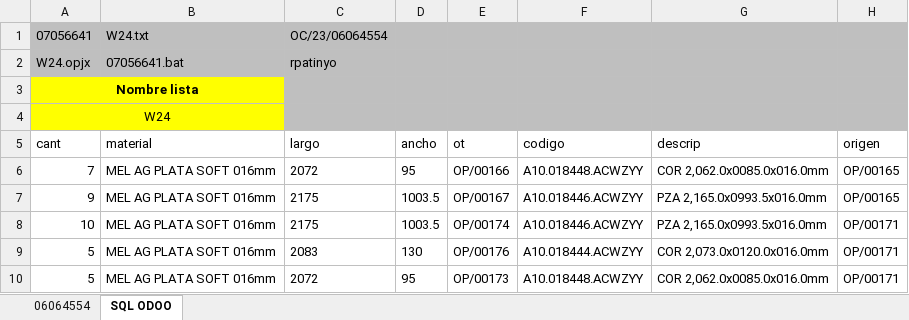
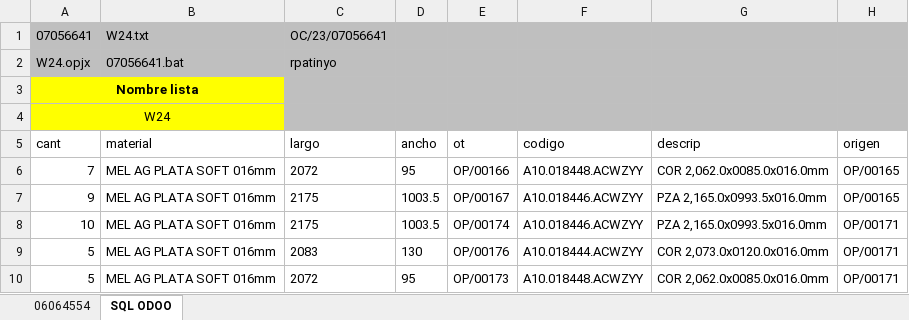
Before and after one commit to onduex/apps-insca, an Excel workbook: xml2label/Plantilla Odoo - Optiplanning.xlsm, sheet SQL ODOO, drawn as a sheet; only a part is shown; values as stored, in another font and other column widths than the file's, no borders; charts and pictures and table styles not drawn; the diff names each change by its address in the sheet, - before the commit and + after, or states it on an @@ line.

```diff
--- a/xml2label/Plantilla Odoo - Optiplanning.xlsm (sheet SQL ODOO)
+++ b/xml2label/Plantilla Odoo - Optiplanning.xlsm (sheet SQL ODOO)
-C1 (largo): OC/23/06064554
+C1 (largo): OC/23/07056641
```
Also changed, not shown: charts or pictures, 1 other file.
